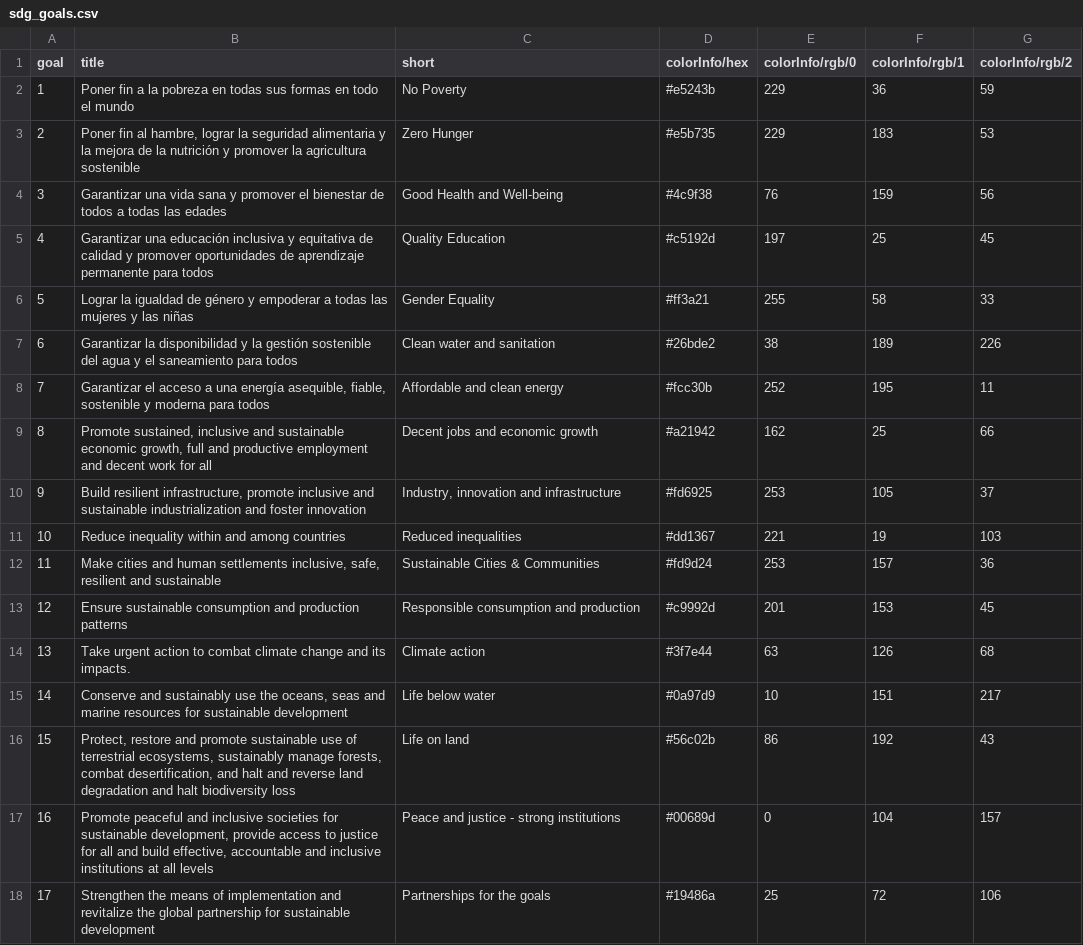
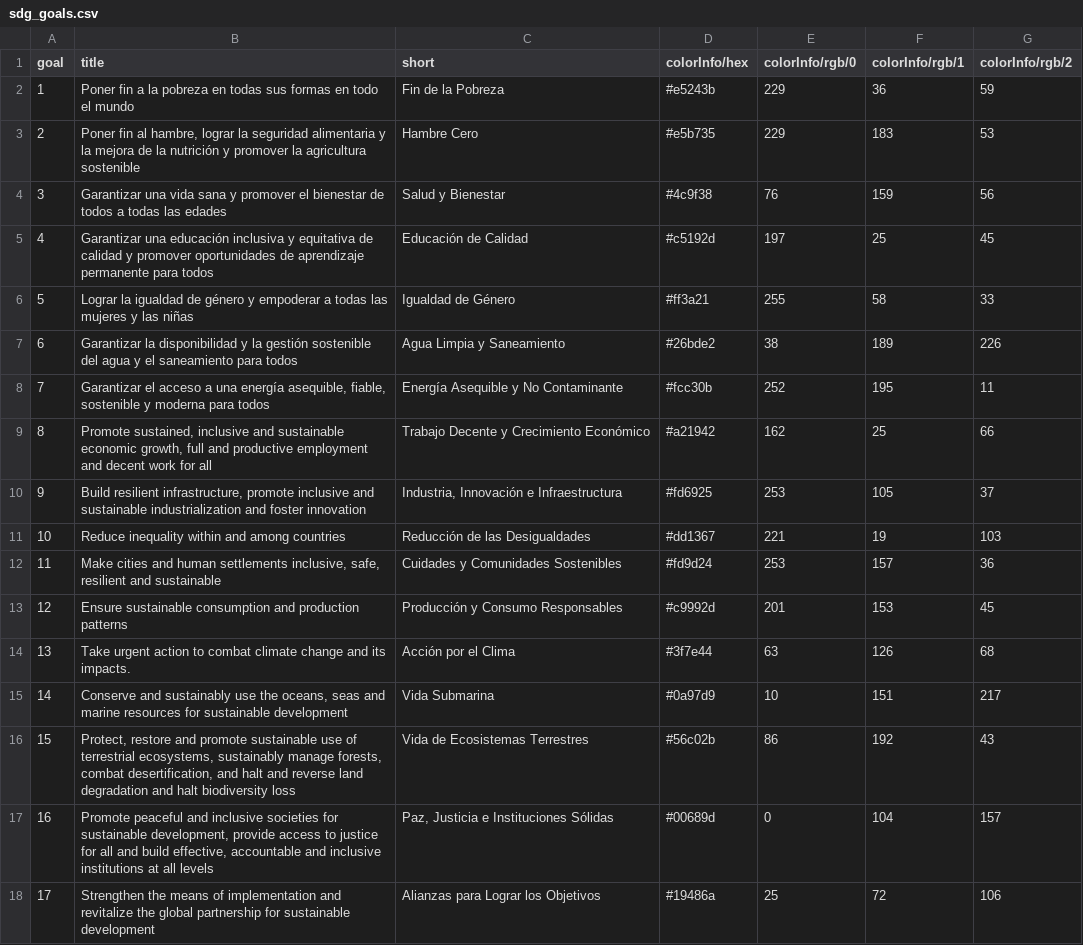
Before and after one commit to GSA/sdg-indicators-usa, a CSV file: data/es/sdg_goals.csv, drawn as a sheet.

Commit message:
Translations of short versions of goals, to spanish

```diff
--- a/data/es/sdg_goals.csv
+++ b/data/es/sdg_goals.csv
@@ -1,18 +1,18 @@
 goal,title,short,colorInfo/hex,colorInfo/rgb/0,colorInfo/rgb/1,colorInfo/rgb/2
-1,Poner fin a la pobreza en todas sus formas en  todo el mundo,No Poverty,#e5243b,229,36,59
-2,"Poner fin al hambre, lograr la seguridad alimentaria y la mejora de la nutrición y promover la agricultura sostenible",Zero Hunger,#e5b735,229,183,53
-3,Garantizar una vida sana y promover el bienestar de todos a todas las edades,Good Health and Well-being,#4c9f38,76,159,56
-4,Garantizar una educación inclusiva y equitativa de calidad y promover oportunidades de aprendizaje permanente para todos,Quality Education,#c5192d,197,25,45
-5,Lograr la igualdad de género y empoderar a todas las mujeres y las niñas,Gender Equality,#ff3a21,255,58,33
-6,Garantizar la disponibilidad y la gestión sostenible del agua y el saneamiento para todos,Clean water and sanitation,#26bde2,38,189,226
-7,"Garantizar el acceso a una energía asequible, fiable, sostenible y moderna para todos",Affordable and clean energy,#fcc30b,252,195,11
-8,"Promote sustained, inclusive and sustainable economic growth, full and productive employment and decent work for all",Decent jobs and economic growth,#a21942,162,25,66
-9,"Build resilient infrastructure, promote inclusive and sustainable industrialization and foster innovation","Industry, innovation and infrastructure",#fd6925,253,105,37
-10,Reduce inequality within and among countries,Reduced inequalities,#dd1367,221,19,103
-11,"Make cities and human settlements inclusive, safe, resilient and sustainable",Sustainable Cities & Communities,#fd9d24,253,157,36
-12,Ensure sustainable consumption and production patterns,Responsible consumption and production,#c9992d,201,153,45
-13,Take urgent action to combat climate change and its impacts.,Climate action,#3f7e44,63,126,68
-14,"Conserve and sustainably use the oceans, seas and marine resources for sustainable development",Life below water,#0a97d9,10,151,217
-15,"Protect, restore and promote sustainable use of terrestrial ecosystems, sustainably manage forests, combat desertification, and halt and reverse land degradation and halt biodiversity loss",Life on land,#56c02b,86,192,43
-16,"Promote peaceful and inclusive societies for sustainable development, provide access to justice for all and build effective, accountable and inclusive institutions at all levels",Peace and justice - strong institutions,#00689d,0,104,157
-17,Strengthen the means of implementation and revitalize the global partnership for sustainable development,Partnerships for the goals,#19486a,25,72,106
+1,Poner fin a la pobreza en todas sus formas en  todo el mundo,Fin de la Pobreza,#e5243b,229,36,59
+2,"Poner fin al hambre, lograr la seguridad alimentaria y la mejora de la nutrición y promover la agricultura sostenible",Hambre Cero,#e5b735,229,183,53
+3,Garantizar una vida sana y promover el bienestar de todos a todas las edades,Salud y Bienestar,#4c9f38,76,159,56
+4,Garantizar una educación inclusiva y equitativa de calidad y promover oportunidades de aprendizaje permanente para todos,Educación de Calidad,#c5192d,197,25,45
+5,Lograr la igualdad de género y empoderar a todas las mujeres y las niñas,Igualdad de Género,#ff3a21,255,58,33
+6,Garantizar la disponibilidad y la gestión sostenible del agua y el saneamiento para todos,Agua Limpia y Saneamiento,#26bde2,38,189,226
+7,"Garantizar el acceso a una energía asequible, fiable, sostenible y moderna para todos",Energía Asequible y No Contaminante,#fcc30b,252,195,11
+8,"Promote sustained, inclusive and sustainable economic growth, full and productive employment and decent work for all",Trabajo Decente y Crecimiento Económico,#a21942,162,25,66
+9,"Build resilient infrastructure, promote inclusive and sustainable industrialization and foster innovation","Industria, Innovación e Infraestructura",#fd6925,253,105,37
+10,Reduce inequality within and among countries,Reducción de las Desigualdades,#dd1367,221,19,103
+11,"Make cities and human settlements inclusive, safe, resilient and sustainable",Cuidades y Comunidades Sostenibles,#fd9d24,253,157,36
+12,Ensure sustainable consumption and production patterns,Producción y Consumo Responsables,#c9992d,201,153,45
+13,Take urgent action to combat climate change and its impacts.,Acción por el Clima,#3f7e44,63,126,68
+14,"Conserve and sustainably use the oceans, seas and marine resources for sustainable development",Vida Submarina,#0a97d9,10,151,217
+15,"Protect, restore and promote sustainable use of terrestrial ecosystems, sustainably manage forests, combat desertification, and halt and reverse land degradation and halt biodiversity loss",Vida de Ecosistemas Terrestres,#56c02b,86,192,43
+16,"Promote peaceful and inclusive societies for sustainable development, provide access to justice for all and build effective, accountable and inclusive institutions at all levels","Paz, Justicia e Instituciones Sólidas",#00689d,0,104,157
+17,Strengthen the means of implementation and revitalize the global partnership for sustainable development,Alianzas para Lograr los Objetivos,#19486a,25,72,106
```
